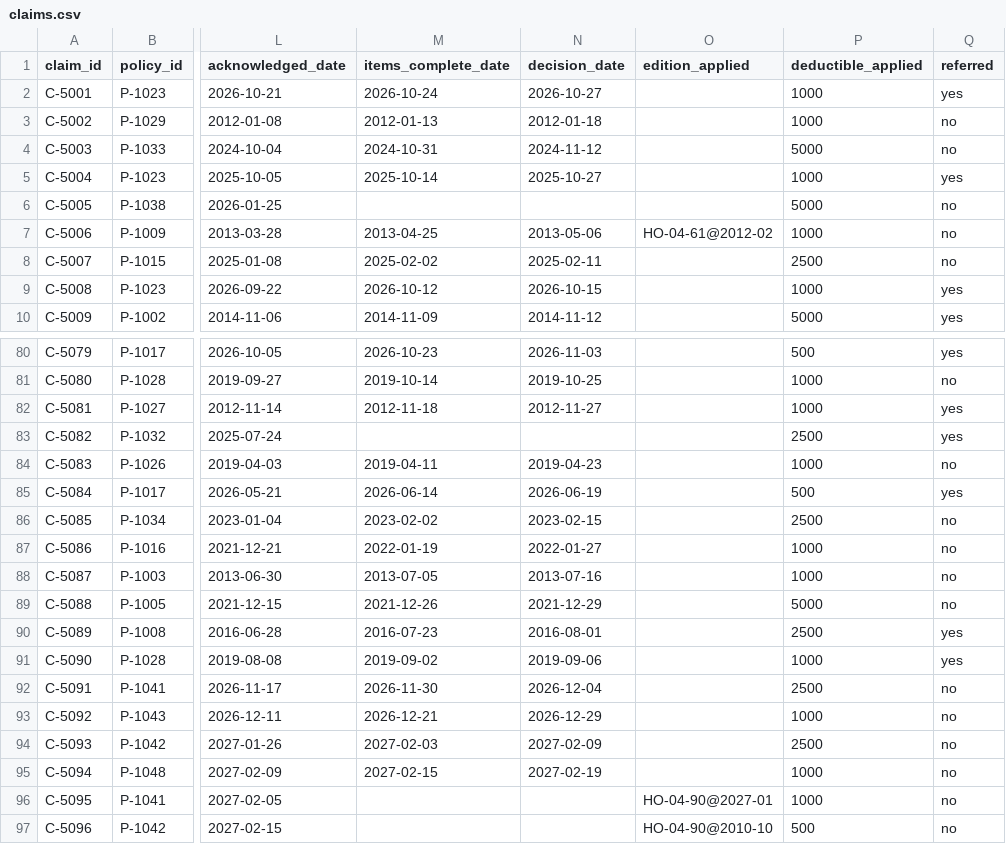
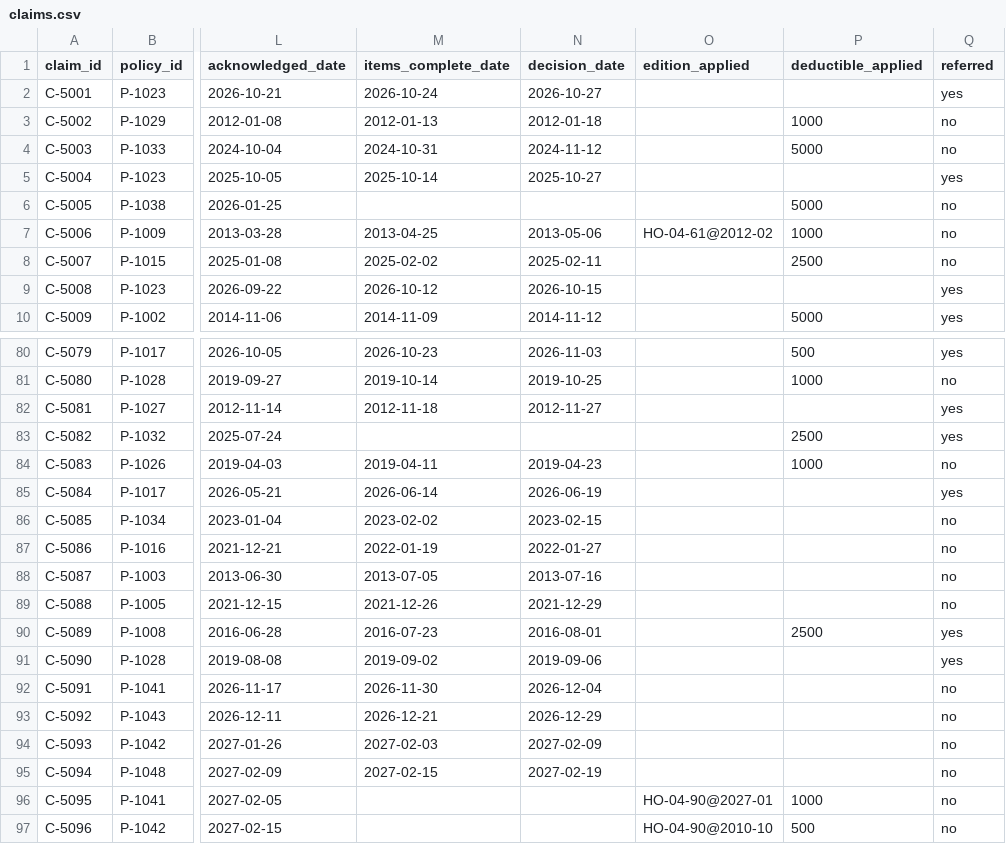
Before and after one commit to langchain-samples/openwiki-insurance-corpus, a CSV file: data/claims.csv, drawn as a sheet; only a part is shown, gaps mark what is left out; the diff covers the shown part only; the diff names each change by its address in the sheet, - before the commit and + after, or states it on an @@ line.

```diff
--- a/data/claims.csv
+++ b/data/claims.csv
-P2 (deductible_applied): 1000
+P2 (deductible_applied): (empty)
-P5 (deductible_applied): 1000
+P5 (deductible_applied): (empty)
-P9 (deductible_applied): 1000
+P9 (deductible_applied): (empty)
-P82 (deductible_applied): 1000
+P82 (deductible_applied): (empty)
-P85 (deductible_applied): 500
+P85 (deductible_applied): (empty)
-P86 (deductible_applied): 2500
+P86 (deductible_applied): (empty)
-P87:P88 (deductible_applied): 1000
+P87:P88 (deductible_applied): (empty)
-P89 (deductible_applied): 5000
+P89 (deductible_applied): (empty)
-P91 (deductible_applied): 1000
+P91 (deductible_applied): (empty)
-P92 (deductible_applied): 2500
+P92 (deductible_applied): (empty)
-P93 (deductible_applied): 1000
+P93 (deductible_applied): (empty)
-P94 (deductible_applied): 2500
+P94 (deductible_applied): (empty)
-P95 (deductible_applied): 1000
+P95 (deductible_applied): (empty)
```
Also changed, not shown: 22 edited cells elsewhere in this file, data/claim_notes.csv, 2 other files.
